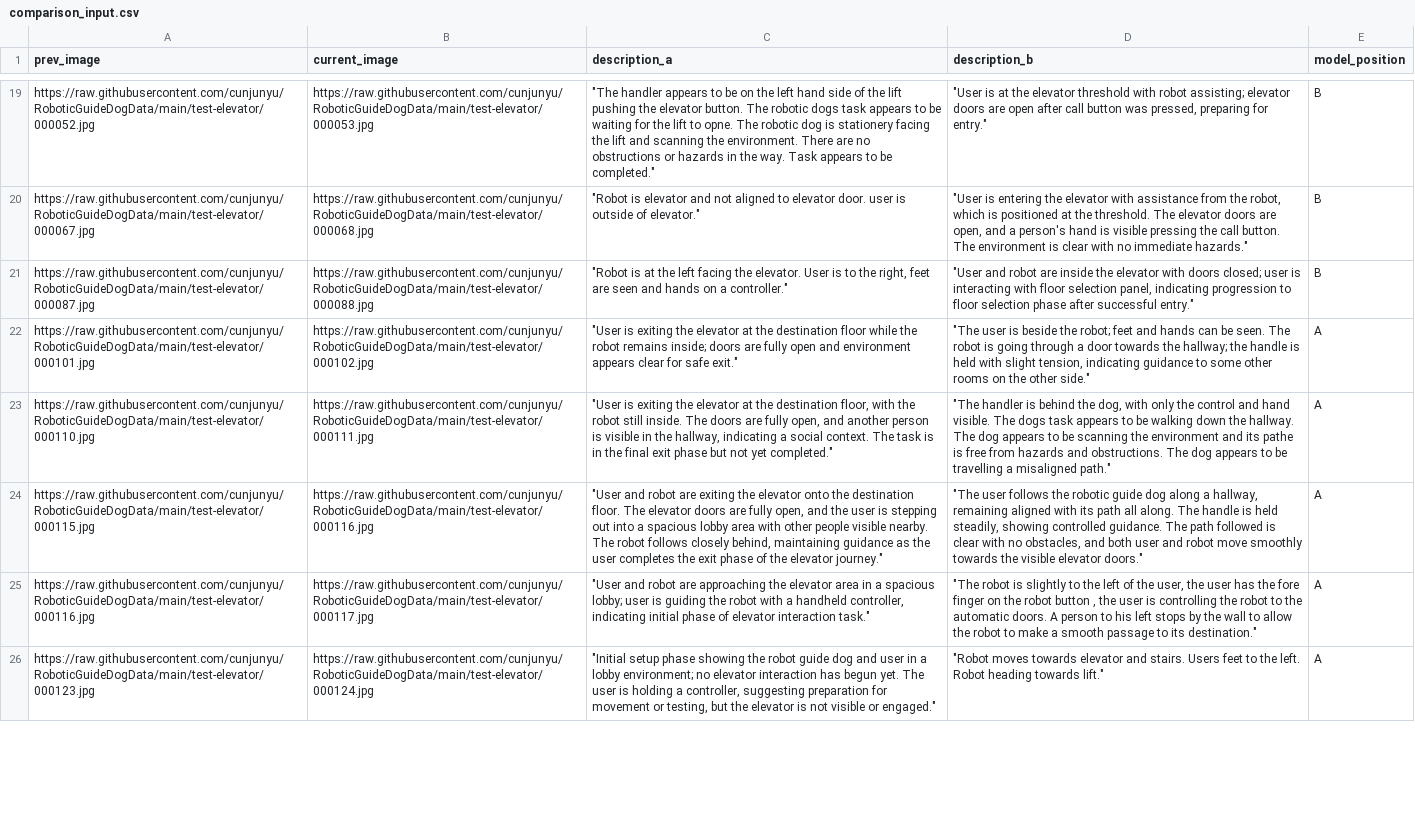
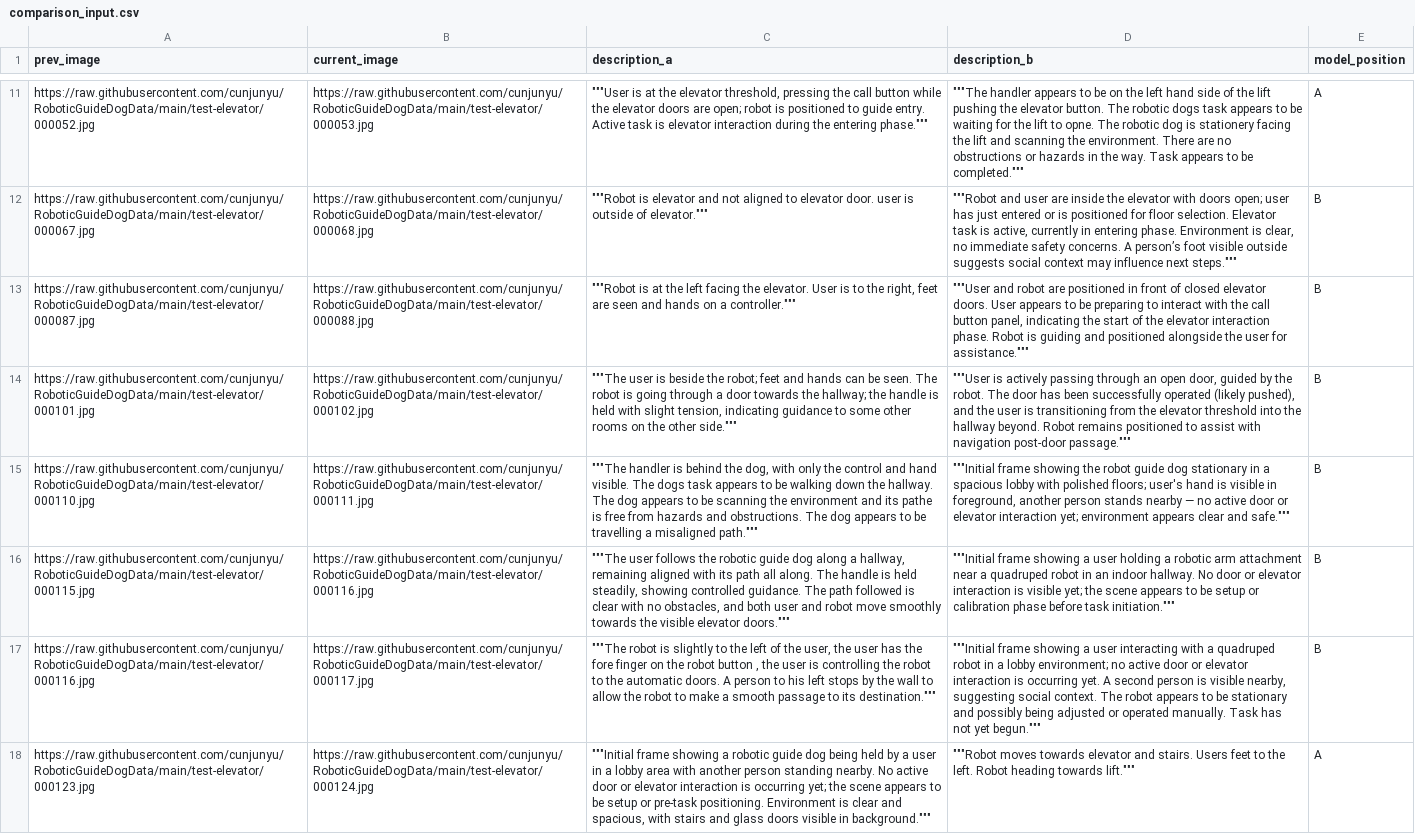
Before and after one commit to ycj2014/ycj2014.github.io, a CSV file: comparison_1_qwen_p2/comparison_input.csv, drawn as a sheet; only a part is shown, gaps mark what is left out; addresses are those after the commit; the diff covers the shown part only; the diff names each change by its address in the sheet, - before the commit and + after, or states it on an @@ line.

```diff
--- a/comparison_1_qwen_p2/comparison_input.csv
+++ b/comparison_1_qwen_p2/comparison_input.csv
-C11 (description_a): "The handler appears to be on the left hand side of the lift pushing the elevator button. The robotic dogs task appears to be waiting for the lift to opne. The robotic dog is stationery facing the lift and scanning the environment. There are no obstructions or hazards in the way. Task appears to be completed."
+C11 (description_a): """User is at the elevator threshold, pressing the call button while the elevator doors are open; robot is positioned to guide entry. Active task is elevator interaction during the entering phase."""
-D11 (description_b): "User is at the elevator threshold with robot assisting; elevator doors are open after call button was pressed, preparing for entry."
+D11 (description_b): """The handler appears to be on the left hand side of the lift pushing the elevator button. The robotic dogs task appears to be waiting for the lift to opne. The robotic dog is stationery facing the lift and scanning the environment. There are no obstructions or hazards in the way. Task appears to be completed."""
-E11 (model_position): B
+E11 (model_position): A
-C12 (description_a): "Robot is elevator and not aligned to elevator door. user is outside of elevator."
+C12 (description_a): """Robot is elevator and not aligned to elevator door. user is outside of elevator."""
-D12 (description_b): "User is entering the elevator with assistance from the robot, which is positioned at the threshold. The elevator doors are open, and a person's hand is visible pressing the call button. The environment is clear with no immediate hazards."
+D12 (description_b): """Robot and user are inside the elevator with doors open; user has just entered or is positioned for floor selection. Elevator task is active, currently in entering phase. Environment is clear, no immediate safety concerns. A person’s foot visible outside suggests social context may influence next steps."""
-C13 (description_a): "Robot is at the left facing the elevator. User is to the right, feet are seen and hands on a controller."
+C13 (description_a): """Robot is at the left facing the elevator. User is to the right, feet are seen and hands on a controller."""
-D13 (description_b): "User and robot are inside the elevator with doors closed; user is interacting with floor selection panel, indicating progression to floor selection phase after successful entry."
+D13 (description_b): """User and robot are positioned in front of closed elevator doors. User appears to be preparing to interact with the call button panel, indicating the start of the elevator interaction phase. Robot is guiding and positioned alongside the user for assistance."""
-C14 (description_a): "User is exiting the elevator at the destination floor while the robot remains inside; doors are fully open and environment appears clear for safe exit."
+C14 (description_a): """The user is beside the robot; feet and hands can be seen. The robot is going through a door towards the hallway; the handle is held with slight tension, indicating guidance to some other rooms on the other side."""
-D14 (description_b): "The user is beside the robot; feet and hands can be seen. The robot is going through a door towards the hallway; the handle is held with slight tension, indicating guidance to some other rooms on the other side."
+D14 (description_b): """User is actively passing through an open door, guided by the robot. The door has been successfully operated (likely pushed), and the user is transitioning from the elevator threshold into the hallway beyond. Robot remains positioned to assist with navigation post-door passage."""
-E14:E17 (model_position): A
+E14:E17 (model_position): B
-C15 (description_a): "User is exiting the elevator at the destination floor, with the robot still inside. The doors are fully open, and another person is visible in the hallway, indicating a social context. The task is in the final exit phase but not yet completed."
+C15 (description_a): """The handler is behind the dog, with only the control and hand visible. The dogs task appears to be walking down the hallway. The dog appears to be scanning the environment and its pathe is free from hazards and obstructions. The dog appears to be travelling a misaligned path."""
-D15 (description_b): "The handler is behind the dog, with only the control and hand visible. The dogs task appears to be walking down the hallway. The dog appears to be scanning the environment and its pathe is free from hazards and obstructions. The dog appears to be travelling a misaligned path."
+D15 (description_b): """Initial frame showing the robot guide dog stationary in a spacious lobby with polished floors; user's hand is visible in foreground, another person stands nearby — no active door or elevator interaction yet; environment appears clear and safe."""
-C16 (description_a): "User and robot are exiting the elevator onto the destination floor. The elevator doors are fully open, and the user is stepping out into a spacious lobby area with other people visible nearby. The robot follows closely behind, maintaining guidance as the user completes the exit phase of the elevator journey."
+C16 (description_a): """The user follows the robotic guide dog along a hallway, remaining aligned with its path all along. The handle is held steadily, showing controlled guidance. The path followed is clear with no obstacles, and both user and robot move smoothly towards the visible elevator doors."""
-D16 (description_b): "The user follows the robotic guide dog along a hallway, remaining aligned with its path all along. The handle is held steadily, showing controlled guidance. The path followed is clear with no obstacles, and both user and robot move smoothly towards the visible elevator doors."
+D16 (description_b): """Initial frame showing a user holding a robotic arm attachment near a quadruped robot in an indoor hallway. No door or elevator interaction is visible yet; the scene appears to be setup or calibration phase before task initiation."""
-C17 (description_a): "User and robot are approaching the elevator area in a spacious lobby; user is guiding the robot with a handheld controller, indicating initial phase of elevator interaction task."
+C17 (description_a): """The robot is slightly to the left of the user, the user has the fore finger on the robot button , the user is controlling the robot to the automatic doors. A person to his left stops by the wall to allow the robot to make a smooth passage to its destination."""
-D17 (description_b): "The robot is slightly to the left of the user, the user has the fore finger on the robot button , the user is controlling the robot to the automatic doors. A person to his left stops by the wall to allow the robot to make a smooth passage to its destination."
+D17 (description_b): """Initial frame showing a user interacting with a quadruped robot in a lobby environment; no active door or elevator interaction is occurring yet. A second person is visible nearby, suggesting social context. The robot appears to be stationary and possibly being adjusted or operated manually. Task has not yet begun."""
-C18 (description_a): "Initial setup phase showing the robot guide dog and user in a lobby environment; no elevator interaction has begun yet. The user is holding a controller, suggesting preparation for movement or testing, but the elevator is not visible or engaged."
+C18 (description_a): """Initial frame showing a robotic guide dog being held by a user in a lobby area with another person standing nearby. No active door or elevator interaction is occurring yet; the scene appears to be setup or pre-task positioning. Environment is clear and spacious, with stairs and glass doors visible in background."""
-D18 (description_b): "Robot moves towards elevator and stairs. Users feet to the left. Robot heading towards lift."
+D18 (description_b): """Robot moves towards elevator and stairs. Users feet to the left. Robot heading towards lift."""
```
Also changed, not shown: 7 added rows, 12 removed rows and 83 edited cells elsewhere in this file, comparison_1_qwen_p1/comparison_input.csv, 2 other files.
